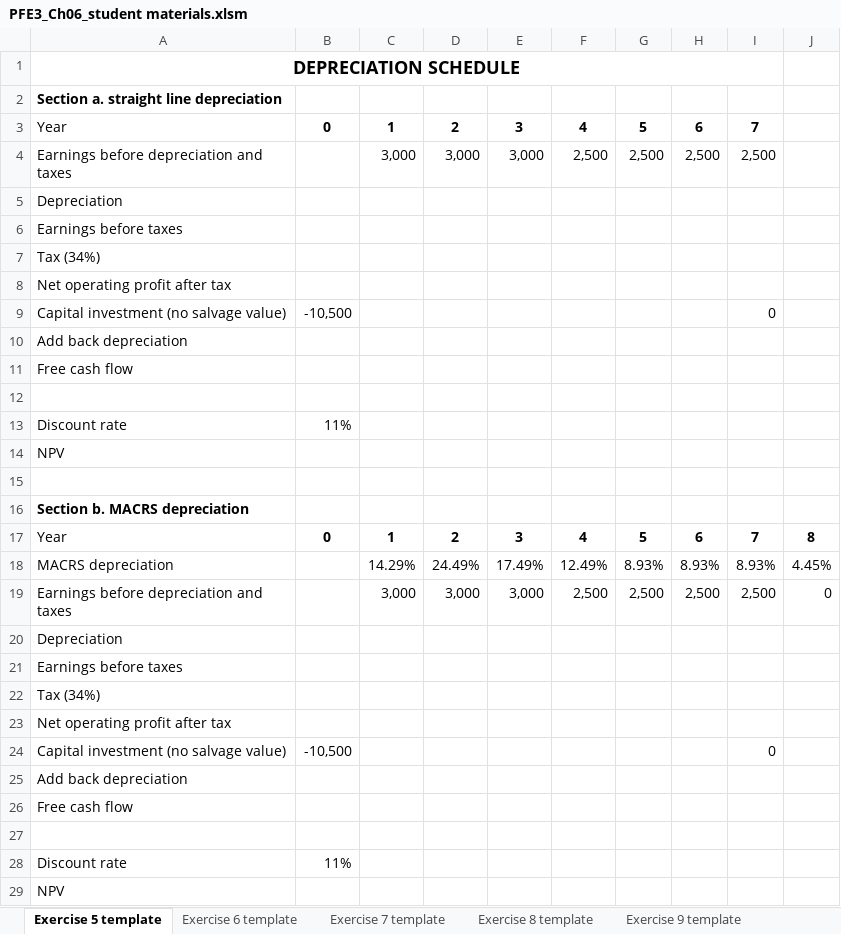
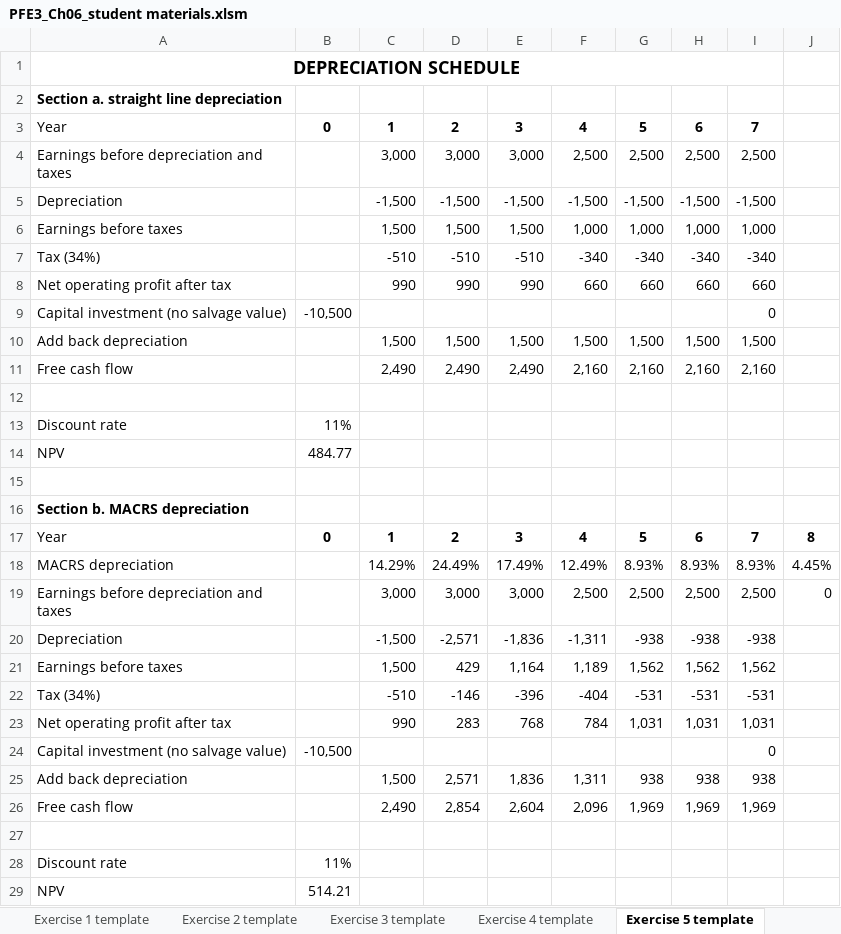
Before and after one commit to shuaitq/PFE3-Resources, an Excel workbook: Student Resources/Exercise Answers/PFE3_Ch06_student materials.xlsm, sheet Exercise 5 template, drawn as a sheet; values as stored, in another font and other column widths than the file's, no borders; removed rows and columns are numbered as before the commit, all else as after; the diff names each change by its address in the sheet, - before the commit and + after, or states it on an @@ line.

```diff
--- a/Student Resources/Exercise Answers/PFE3_Ch06_student materials.xlsm (sheet Exercise 5 template)
+++ b/Student Resources/Exercise Answers/PFE3_Ch06_student materials.xlsm (sheet Exercise 5 template)
+sheet tab: Exercise 1 template
+sheet tab: Exercise 2 template
+sheet tab: Exercise 3 template
+sheet tab: Exercise 4 template
-row 5: Depreciation
-row 6: Earnings before taxes
-row 7: Tax (34%)
-row 8: Net operating profit after tax
+row 5: Depreciation |  | -1,500 | -1,500 | -1,500 | -1,500 | -1,500 | -1,500 | -1,500
+row 6: Earnings before taxes |  | 1,500 | 1,500 | 1,500 | 1,000 | 1,000 | 1,000 | 1,000
+row 7: Tax (34%) |  | -510 | -510 | -510 | -340 | -340 | -340 | -340
+row 8: Net operating profit after tax |  | 990 | 990 | 990 | 660 | 660 | 660 | 660
-row 10: Add back depreciation
-row 11: Free cash flow
+row 10: Add back depreciation |  | 1,500 | 1,500 | 1,500 | 1,500 | 1,500 | 1,500 | 1,500
+row 11: Free cash flow |  | 2,490 | 2,490 | 2,490 | 2,160 | 2,160 | 2,160 | 2,160
-B14: (empty)
+B14: 484.77
-row 20: Depreciation
-row 21: Earnings before taxes
-row 22: Tax (34%)
-row 23: Net operating profit after tax
+row 20: Depreciation |  | -1,500 | -2,571 | -1,836 | -1,311 | -938 | -938 | -938
+row 21: Earnings before taxes |  | 1,500 | 429 | 1,164 | 1,189 | 1,562 | 1,562 | 1,562
+row 22: Tax (34%) |  | -510 | -146 | -396 | -404 | -531 | -531 | -531
+row 23: Net operating profit after tax |  | 990 | 283 | 768 | 784 | 1,031 | 1,031 | 1,031
-row 25: Add back depreciation
-row 26: Free cash flow
+row 25: Add back depreciation |  | 1,500 | 2,571 | 1,836 | 1,311 | 938 | 938 | 938
+row 26: Free cash flow |  | 2,490 | 2,854 | 2,604 | 2,096 | 1,969 | 1,969 | 1,969
-B29: (empty)
+B29: 514.21
```
Also changed, not shown: sheet Exercise 9 template, sheet Exercise 19 template, sheet Exercise 17 template, sheet Exercise 10 template, sheet Exercise13 template, sheet Exercise 8 template, 7 more sheets, charts or pictures.
